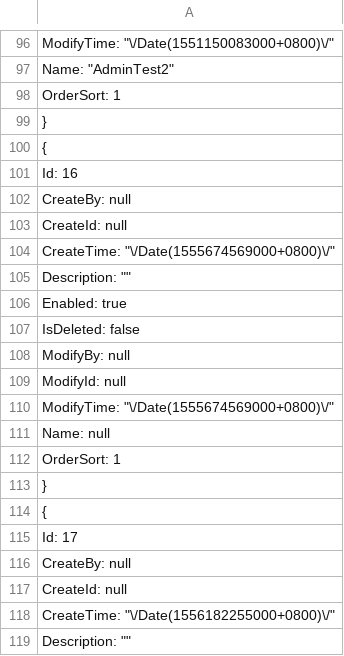
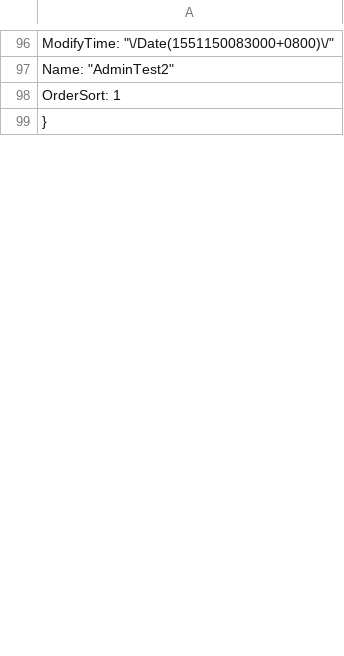
Before and after one commit to anjoy8/Blog.Data.Share, a TSV file: Blog.Core.Data.json/Role.tsv, drawn as a sheet; only a part is shown, gaps mark what is left out; the diff covers the shown part only.

Commit message:
sync data 190608:2

```diff
--- a/Blog.Core.Data.json/Role.tsv
+++ b/Blog.Core.Data.json/Role.tsv
@@ -100,20 +99,0 @@
-  {
-    "Id": 16,
-    "CreateBy": null,
-    "CreateId": null,
-    "CreateTime": "\/Date(1555674569000+0800)\/",
-    "Description": "",
-    "Enabled": true,
-    "IsDeleted": false,
-    "ModifyBy": null,
-    "ModifyId": null,
-    "ModifyTime": "\/Date(1555674569000+0800)\/",
-    "Name": null,
-    "OrderSort": 1
-  },
-  {
-    "Id": 17,
-    "CreateBy": null,
-    "CreateId": null,
-    "CreateTime": "\/Date(1556182255000+0800)\/",
-    "Description": "",
```
Also changed, not shown: 106 removed rows elsewhere in this file, Blog.Core.Data.json/sysUserInfo.tsv.
